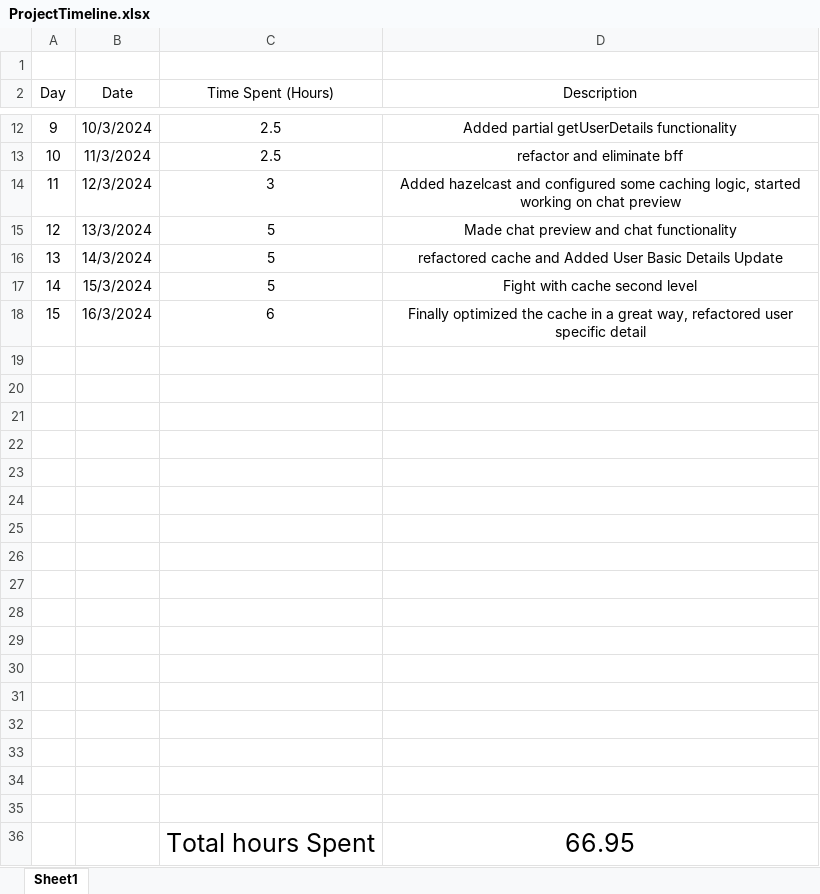
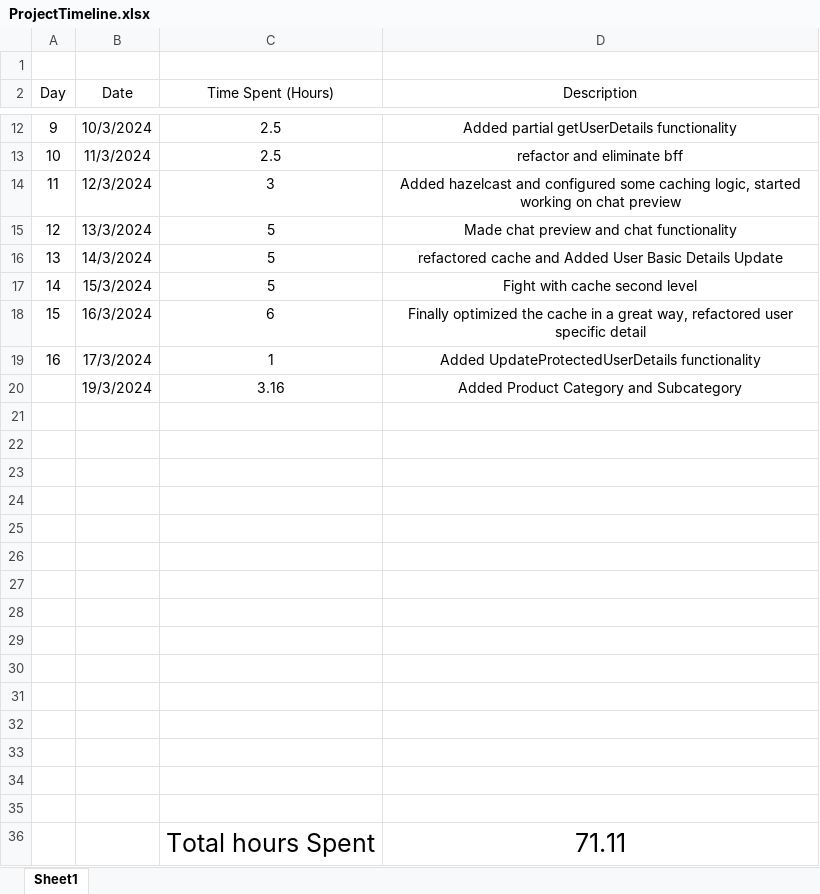
Before and after one commit to AlexandruOlteanu/SwapIt, an Excel workbook: files/documentation/ProjectTimeline.xlsx, sheet Sheet1, drawn as a sheet; only a part is shown, gaps mark what is left out; values as stored, in another font and other column widths than the file's, no borders; removed rows and columns are numbered as before the commit, all else as after; the diff names each change by its address in the sheet, - before the commit and + after, or states it on an @@ line.

Commit message:
Added product category and subcategory

```diff
--- a/files/documentation/ProjectTimeline.xlsx (sheet Sheet1)
+++ b/files/documentation/ProjectTimeline.xlsx (sheet Sheet1)
+row 19: 16 | 17/3/2024 | 1 | Added UpdateProtectedUserDetails functionality
+row 20:  | 19/3/2024 | 3.16 | Added Product Category and Subcategory
-row 36: (empty)
+row 36:  |  | Total hours Spent | 71.11
-row 35: (empty)
-row 36:  |  | Total hours Spent | 66.95
```
Also changed, not shown: 28 other files.
